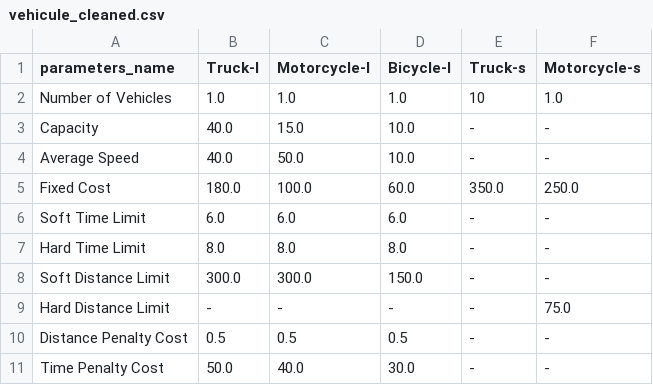
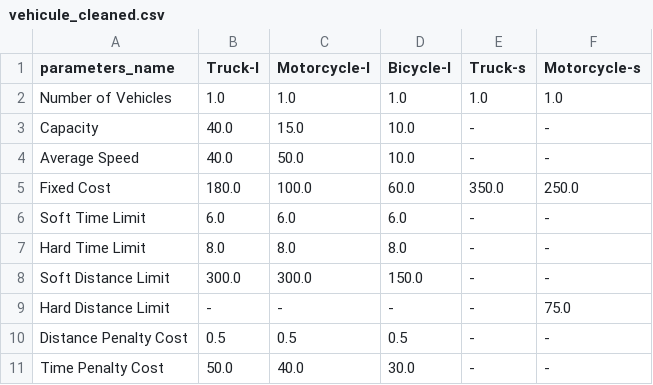
Before and after one commit to Kreyparion/Optimisation_VRP, a CSV file: tables/tab1/vehicule_cleaned.csv, drawn as a sheet.

```diff
--- a/tables/tab1/vehicule_cleaned.csv
+++ b/tables/tab1/vehicule_cleaned.csv
@@ -1,3 +1,3 @@
 parameters_name	Truck-l	Motorcycle-l	Bicycle-l	Truck-s	Motorcycle-s
-Number of Vehicles	1.0	1.0	1.0	10	1.0
+Number of Vehicles	1.0	1.0	1.0	1.0	1.0
 Capacity	40.0	15.0	10.0	-	-
```
Also changed, not shown: 3 other files.
